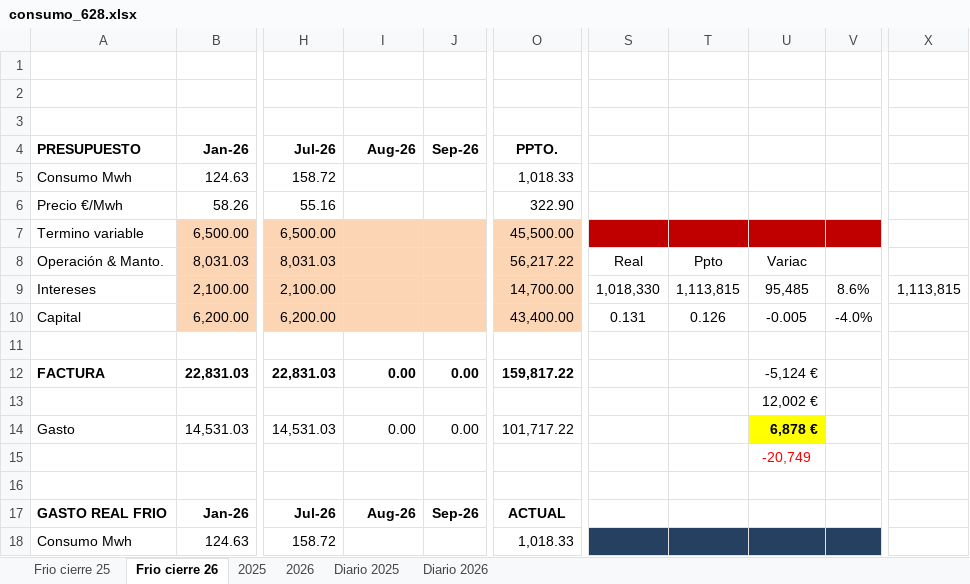
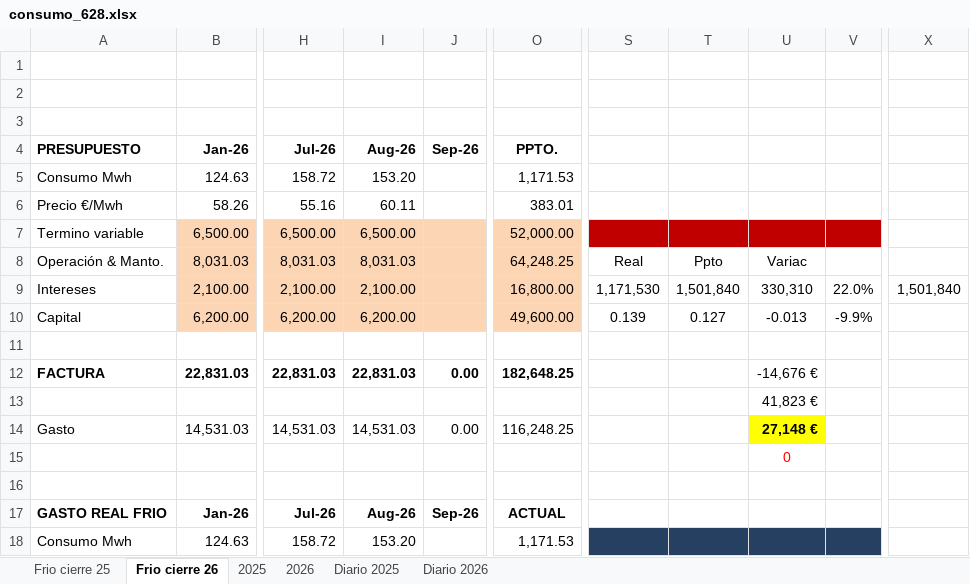
Before and after one commit to mc-2026-test/mc_dash_in_2026-fv, an Excel workbook: consumo_628.xlsx, sheet Frio cierre 26, drawn as a sheet; only a part is shown, gaps mark what is left out; values as stored, in another font and other column widths than the file's, no borders; the diff covers the shown part only; the diff names each change by its address in the sheet, - before the commit and + after, or states it on an @@ line.

```diff
--- a/consumo_628.xlsx (sheet Frio cierre 26)
+++ b/consumo_628.xlsx (sheet Frio cierre 26)
-I5 (Aug-26): (empty)
+I5 (Aug-26): 153.20
-O5 (PPTO.): 1,018.33
+O5 (PPTO.): 1,171.53
-I6 (Aug-26): (empty)
+I6 (Aug-26): 60.11
-O6 (PPTO.): 322.90
+O6 (PPTO.): 383.01
-I7 (Aug-26): (empty)
+I7 (Aug-26): 6,500.00
-O7 (PPTO.): 45,500.00
+O7 (PPTO.): 52,000.00
-I8 (Aug-26): (empty)
+I8 (Aug-26): 8,031.03
-O8 (PPTO.): 56,217.22
+O8 (PPTO.): 64,248.25
-I9 (Aug-26): (empty)
+I9 (Aug-26): 2,100.00
-O9 (PPTO.): 14,700.00
+O9 (PPTO.): 16,800.00
-S9: 1,018,330
+S9: 1,171,530
-T9: 1,113,815
+T9: 1,501,840
-U9: 95,485
+U9: 330,310
-V9: 8.6%
+V9: 22.0%
-X9: 1,113,815
+X9: 1,501,840
-I10 (Aug-26): (empty)
+I10 (Aug-26): 6,200.00
-O10 (PPTO.): 43,400.00
+O10 (PPTO.): 49,600.00
-S10: 0.131
+S10: 0.139
-T10: 0.126
+T10: 0.127
-U10: -0.005
+U10: -0.013
-V10: -4.0%
+V10: -9.9%
-I12 (Aug-26): 0.00
+I12 (Aug-26): 22,831.03
-O12 (PPTO.): 159,817.22
+O12 (PPTO.): 182,648.25
-U12: -5,124 €
+U12: -14,676 €
-U13: 12,002 €
+U13: 41,823 €
-I14 (Aug-26): 0.00
+I14 (Aug-26): 14,531.03
-O14 (PPTO.): 101,717.22
+O14 (PPTO.): 116,248.25
-U14: 6,878 €
+U14: 27,148 €
-U15: -20,749
+U15: 0
-I18 (Aug-26): (empty)
+I18 (Aug-26): 153.20
-O18 (PPTO.): 1,018.33
+O18 (PPTO.): 1,171.53
```
Also changed, not shown: 34 edited cells elsewhere in this sheet, sheet Diario 2026, sheet 2026, 1 other file.
